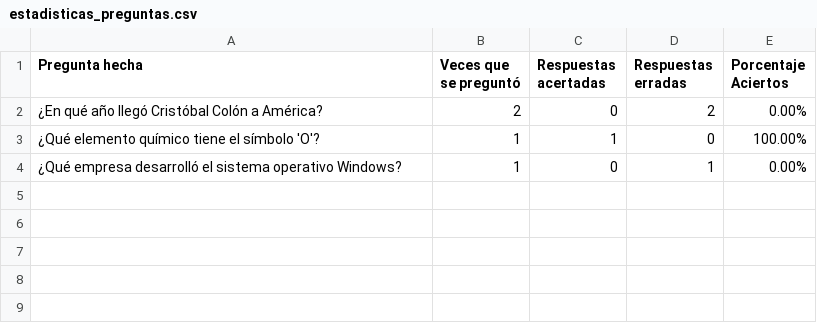
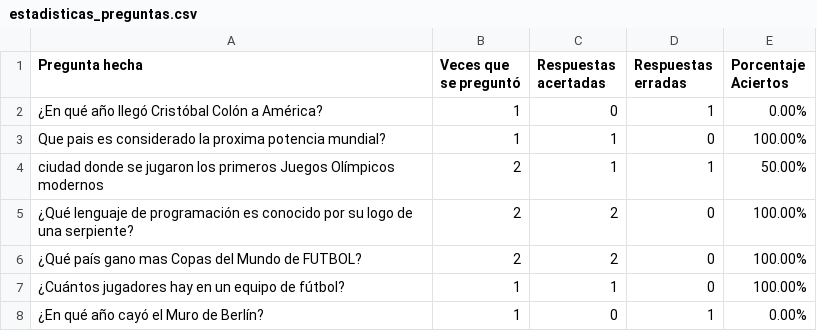
Before and after one commit to LautaroMoro/Mila-Napo, a CSV file: estadisticas_preguntas.csv, drawn as a sheet.

```diff
--- a/estadisticas_preguntas.csv
+++ b/estadisticas_preguntas.csv
@@ -1,4 +1,8 @@
 Pregunta hecha,Veces que se preguntó,Respuestas acertadas,Respuestas erradas,Porcentaje Aciertos
-¿En qué año llegó Cristóbal Colón a América?,2,0,2,0.00%
-¿Qué elemento químico tiene el símbolo 'O'?,1,1,0,100.00%
-¿Qué empresa desarrolló el sistema operativo Windows?,1,0,1,0.00%
+¿En qué año llegó Cristóbal Colón a América?,1,0,1,0.00%
+Que pais es considerado la proxima potencia mundial?,1,1,0,100.00%
+ciudad donde se jugaron los primeros Juegos Olímpicos modernos,2,1,1,50.00%
+¿Qué lenguaje de programación es conocido por su logo de una serpiente?,2,2,0,100.00%
+¿Qué país gano mas Copas del Mundo de FUTBOL?,2,2,0,100.00%
+¿Cuántos jugadores hay en un equipo de fútbol?,1,1,0,100.00%
+¿En qué año cayó el Muro de Berlín?,1,0,1,0.00%
```
Also changed, not shown: ranking.csv, 8 other files.
